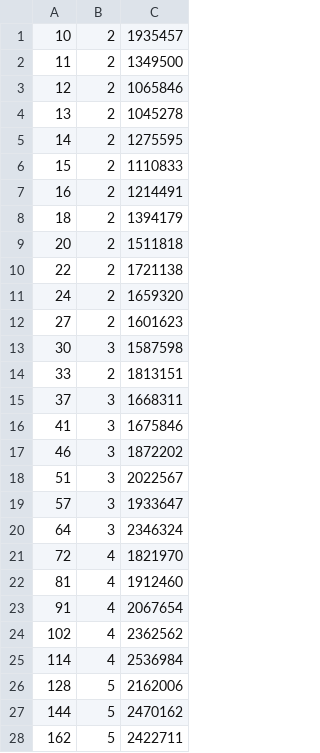
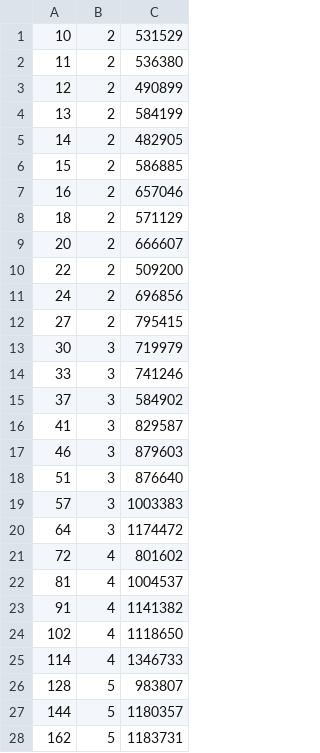
Before and after one commit to gentlecolts/Mongoose-Rendering-Engine, a CSV file: bench.csv, drawn as a sheet; only a part is shown; the diff covers the shown part only.

Commit message:
new benchmarking
new benchmarking tool
and some changes to improve benchmarking overall

```diff
--- a/bench.csv
+++ b/bench.csv
@@ -1,28 +1,28 @@
-10,2,1935457
-11,2,1349500
-12,2,1065846
-13,2,1045278
-14,2,1275595
-15,2,1110833
-16,2,1214491
-18,2,1394179
-20,2,1511818
-22,2,1721138
-24,2,1659320
-27,2,1601623
-30,3,1587598
-33,2,1813151
-37,3,1668311
-41,3,1675846
-46,3,1872202
-51,3,2022567
-57,3,1933647
-64,3,2346324
-72,4,1821970
-81,4,1912460
-91,4,2067654
-102,4,2362562
-114,4,2536984
-128,5,2162006
-144,5,2470162
-162,5,2422711
+10,2,531529
+11,2,536380
+12,2,490899
+13,2,584199
+14,2,482905
+15,2,586885
+16,2,657046
+18,2,571129
+20,2,666607
+22,2,509200
+24,2,696856
+27,2,795415
+30,3,719979
+33,3,741246
+37,3,584902
+41,3,829587
+46,3,879603
+51,3,876640
+57,3,1003383
+64,3,1174472
+72,4,801602
+81,4,1004537
+91,4,1141382
+102,4,1118650
+114,4,1346733
+128,5,983807
+144,5,1180357
+162,5,1183731
```
Also changed, not shown: 45 edited cells elsewhere in this file, 8 other files.
